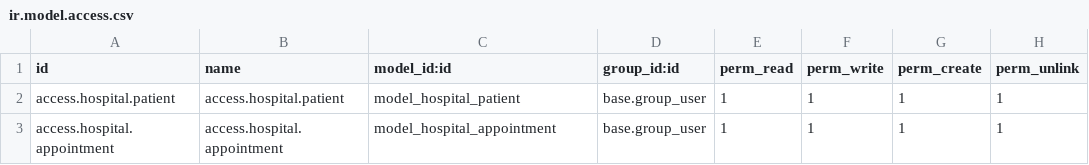
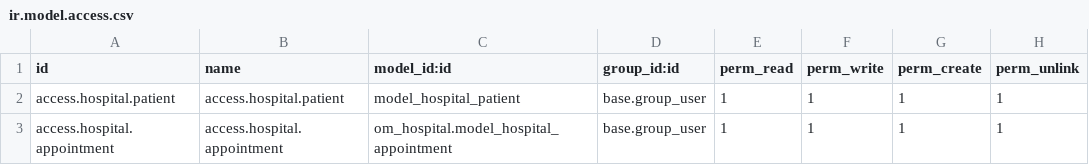
Before and after one commit to vicky-87/Odoo16, a CSV file: om_hospital/security/ir.model.access.csv, drawn as a sheet.

```diff
--- a/om_hospital/security/ir.model.access.csv
+++ b/om_hospital/security/ir.model.access.csv
@@ -2,2 +2,2 @@ id,name,model_id:id,group_id:id,perm_read,perm_write,perm_create,perm_unlink
 access.hospital.patient,access.hospital.patient,model_hospital_patient,base.group_user,1,1,1,1
-access.hospital.appointment,access.hospital.appointment,model_hospital_appointment,base.group_user,1,1,1,1
+access.hospital.appointment,access.hospital.appointment,om_hospital.model_hospital_appointment,base.group_user,1,1,1,1
```
Also changed, not shown: 5 other files.
